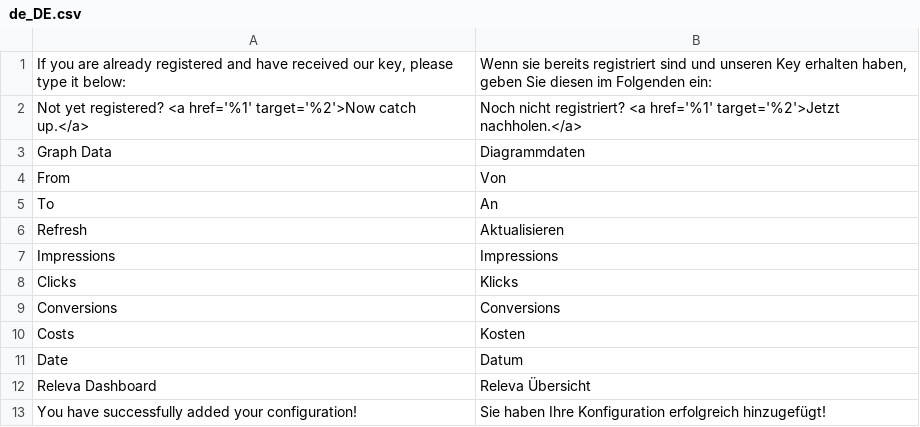
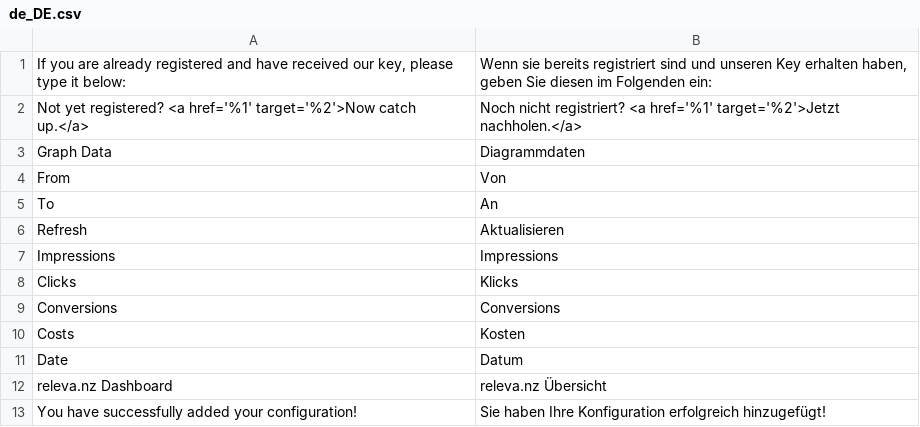
Before and after one commit to relevanz/retargeting-magento-plugin, a CSV file: RelevaTracking/i18n/de_DE.csv, drawn as a sheet.

Commit message:
wording releva => releva.nz

```diff
--- a/RelevaTracking/i18n/de_DE.csv
+++ b/RelevaTracking/i18n/de_DE.csv
@@ -11,3 +11,3 @@
 "Date","Datum"
-"Releva Dashboard","Releva Übersicht"
+"releva.nz Dashboard","releva.nz Übersicht"
 "You have successfully added your configuration!", "Sie haben Ihre Konfiguration erfolgreich hinzugefügt!"
```
Also changed, not shown: 6 other files.
